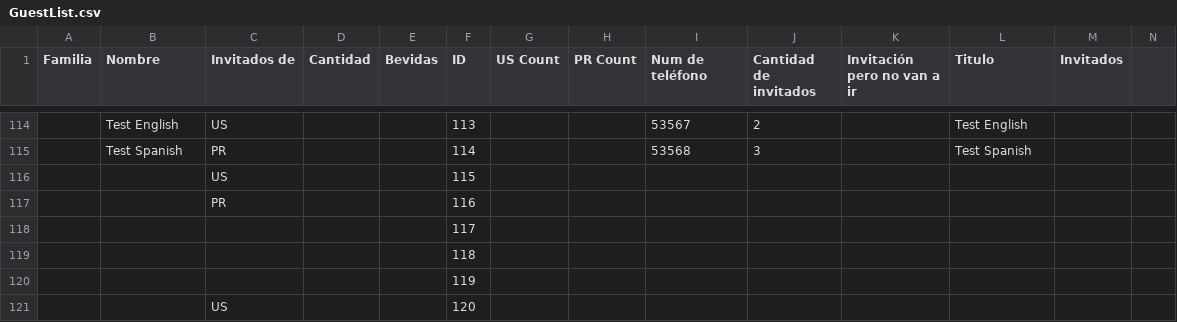
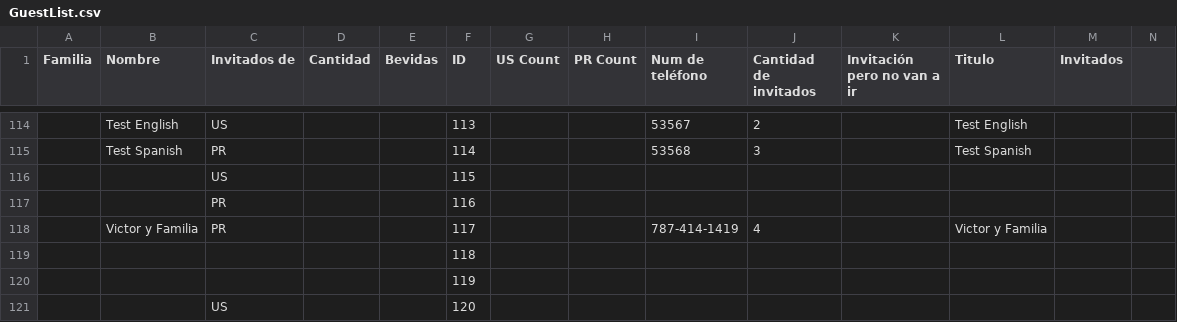
Before and after one commit to Serpenlog/Alondra_Website, a CSV file: Alondra_Website/src/data/GuestList.csv, drawn as a sheet; only a part is shown, gaps mark what is left out; removed rows and columns are numbered as before the commit, all else as after; rows hold the shown columns only; the diff names each change by its address in the sheet, - before the commit and + after, or states it on an @@ line.

Commit message:
added a person

```diff
--- a/Alondra_Website/src/data/GuestList.csv
+++ b/Alondra_Website/src/data/GuestList.csv
-row 118:  |  |  |  |  | 117
+row 118:  | Victor y Familia | PR |  |  | 117 |  |  | 787-414-1419 | 4 |  | Victor y Familia
```
